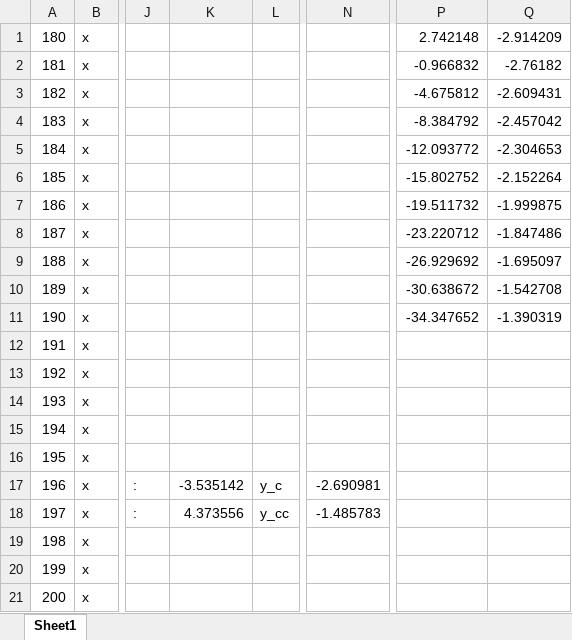
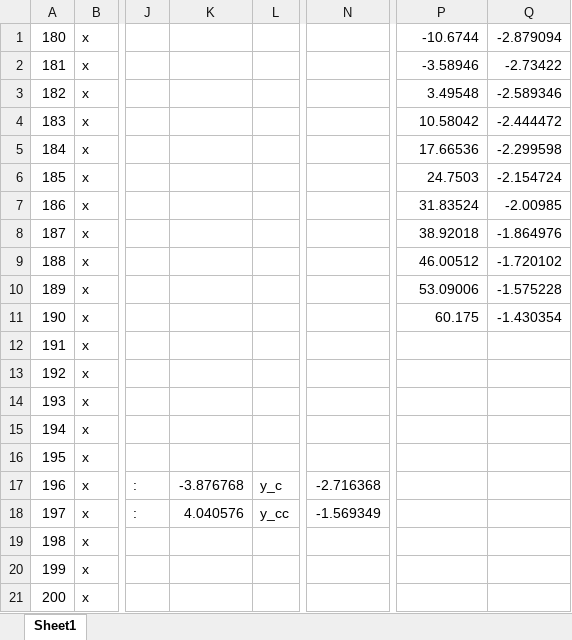
Before and after one commit to dakkyun/test, an Excel workbook: minus20deg.xlsx, sheet Sheet1, drawn as a sheet; only a part is shown, gaps mark what is left out; values as stored, in another font and other column widths than the file's, no borders; charts and pictures not drawn; the diff names each change by its address in the sheet, - before the commit and + after, or states it on an @@ line.

```diff
--- a/minus20deg.xlsx (sheet Sheet1)
+++ b/minus20deg.xlsx (sheet Sheet1)
-P1: 2.742148
+P1: -10.6744
-Q1: -2.914209
+Q1: -2.879094
-P2: -0.966832
+P2: -3.58946
-Q2: -2.76182
+Q2: -2.73422
-P3: -4.675812
+P3: 3.49548
-Q3: -2.609431
+Q3: -2.589346
-P4: -8.384792
+P4: 10.58042
-Q4: -2.457042
+Q4: -2.444472
-P5: -12.093772
+P5: 17.66536
-Q5: -2.304653
+Q5: -2.299598
-P6: -15.802752
+P6: 24.7503
-Q6: -2.152264
+Q6: -2.154724
-P7: -19.511732
+P7: 31.83524
-Q7: -1.999875
+Q7: -2.00985
-P8: -23.220712
+P8: 38.92018
-Q8: -1.847486
+Q8: -1.864976
-P9: -26.929692
+P9: 46.00512
-Q9: -1.695097
+Q9: -1.720102
-P10: -30.638672
+P10: 53.09006
-Q10: -1.542708
+Q10: -1.575228
-P11: -34.347652
+P11: 60.175
-Q11: -1.390319
+Q11: -1.430354
-K17: -3.535142
+K17: -3.876768
-N17: -2.690981
+N17: -2.716368
-K18: 4.373556
+K18: 4.040576
-N18: -1.485783
+N18: -1.569349
```
Also changed, not shown: charts or pictures, 0deg.xlsx, 20deg.xlsx, 1 other file.
